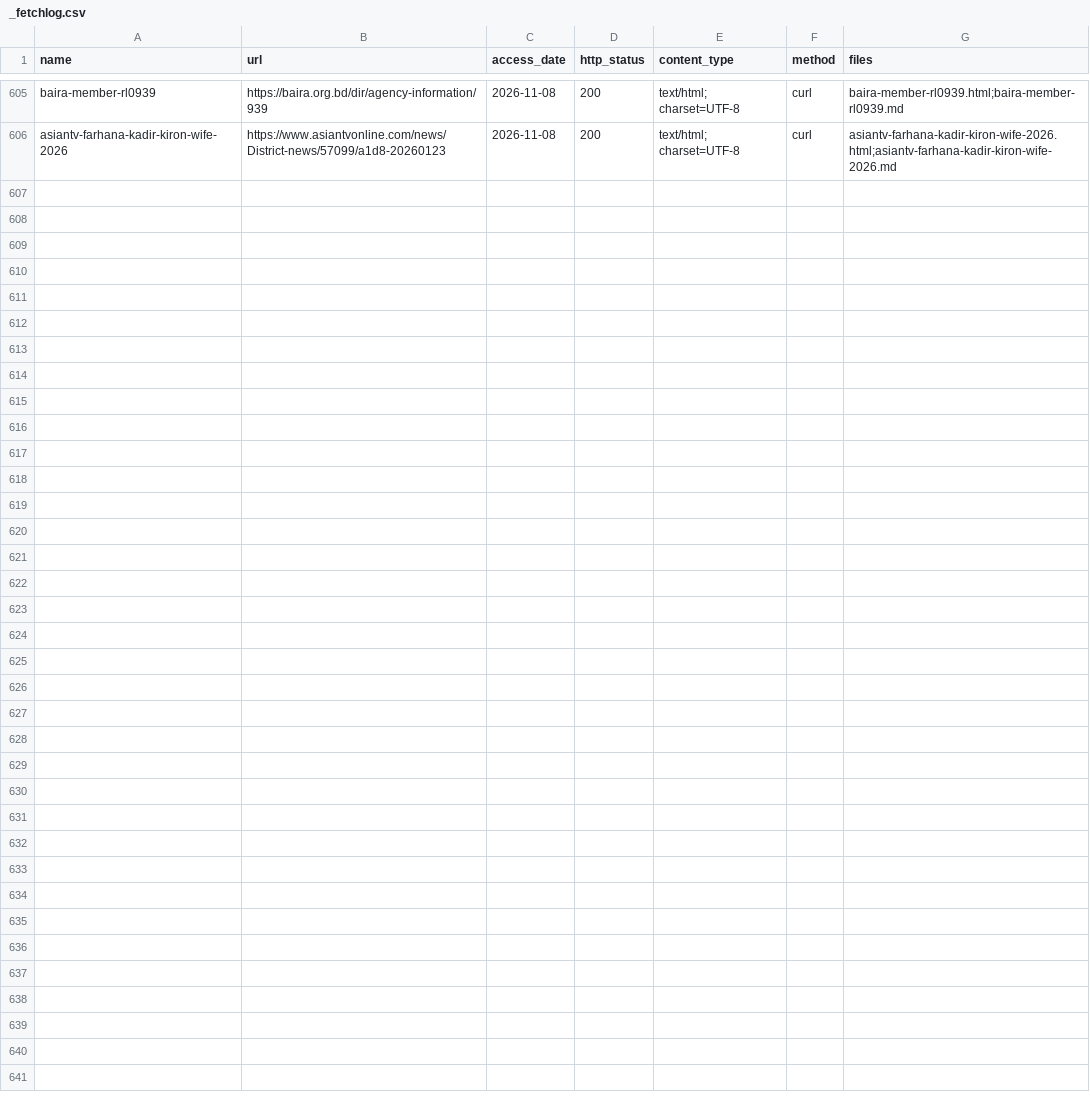
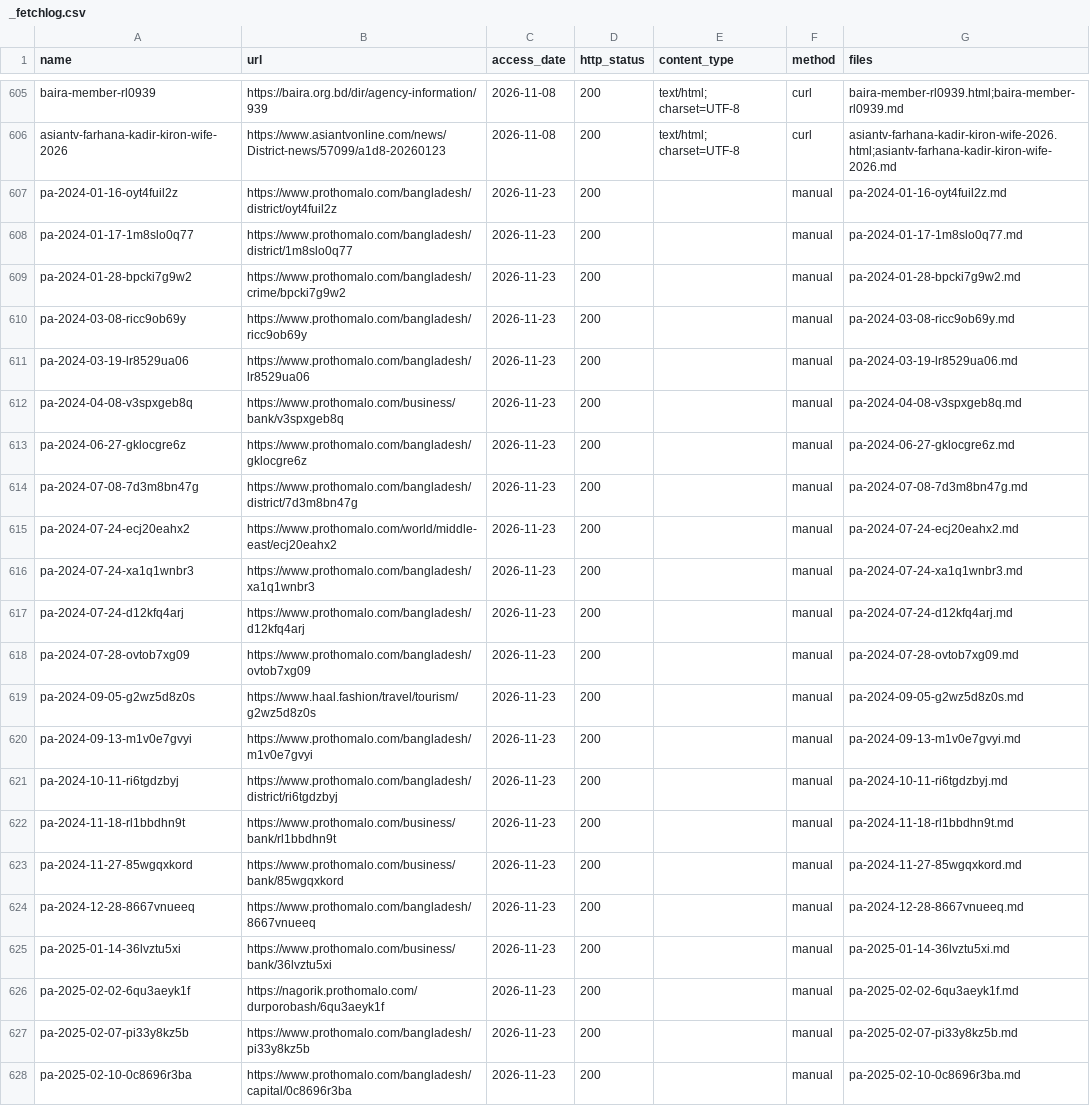
Before and after one commit to FiazAbrar/bsaisl-migration-knowledge-base, a CSV file: countries/united-arab-emirates/sources/_fetchlog.csv, drawn as a sheet; only a part is shown, gaps mark what is left out; the diff names each change by its address in the sheet, - before the commit and + after, or states it on an @@ line.

```diff
--- a/countries/united-arab-emirates/sources/_fetchlog.csv
+++ b/countries/united-arab-emirates/sources/_fetchlog.csv
+row 607: pa-2024-01-16-oyt4fuil2z | https://www.prothomalo.com/bangladesh/district/oyt4fuil2z | 2026-11-23 | 200 |  | manual | pa-2024-01-16-oyt4fuil2z.md
+row 608: pa-2024-01-17-1m8slo0q77 | https://www.prothomalo.com/bangladesh/district/1m8slo0q77 | 2026-11-23 | 200 |  | manual | pa-2024-01-17-1m8slo0q77.md
+row 609: pa-2024-01-28-bpcki7g9w2 | https://www.prothomalo.com/bangladesh/crime/bpcki7g9w2 | 2026-11-23 | 200 |  | manual | pa-2024-01-28-bpcki7g9w2.md
+row 610: pa-2024-03-08-ricc9ob69y | https://www.prothomalo.com/bangladesh/ricc9ob69y | 2026-11-23 | 200 |  | manual | pa-2024-03-08-ricc9ob69y.md
+row 611: pa-2024-03-19-lr8529ua06 | https://www.prothomalo.com/bangladesh/lr8529ua06 | 2026-11-23 | 200 |  | manual | pa-2024-03-19-lr8529ua06.md
+row 612: pa-2024-04-08-v3spxgeb8q | https://www.prothomalo.com/business/bank/v3spxgeb8q | 2026-11-23 | 200 |  | manual | pa-2024-04-08-v3spxgeb8q.md
+row 613: pa-2024-06-27-gklocgre6z | https://www.prothomalo.com/bangladesh/gklocgre6z | 2026-11-23 | 200 |  | manual | pa-2024-06-27-gklocgre6z.md
+row 614: pa-2024-07-08-7d3m8bn47g | https://www.prothomalo.com/bangladesh/district/7d3m8bn47g | 2026-11-23 | 200 |  | manual | pa-2024-07-08-7d3m8bn47g.md
+row 615: pa-2024-07-24-ecj20eahx2 | https://www.prothomalo.com/world/middle-east/ecj20eahx2 | 2026-11-23 | 200 |  | manual | pa-2024-07-24-ecj20eahx2.md
+row 616: pa-2024-07-24-xa1q1wnbr3 | https://www.prothomalo.com/bangladesh/xa1q1wnbr3 | 2026-11-23 | 200 |  | manual | pa-2024-07-24-xa1q1wnbr3.md
+row 617: pa-2024-07-24-d12kfq4arj | https://www.prothomalo.com/bangladesh/d12kfq4arj | 2026-11-23 | 200 |  | manual | pa-2024-07-24-d12kfq4arj.md
+row 618: pa-2024-07-28-ovtob7xg09 | https://www.prothomalo.com/bangladesh/ovtob7xg09 | 2026-11-23 | 200 |  | manual | pa-2024-07-28-ovtob7xg09.md
+row 619: pa-2024-09-05-g2wz5d8z0s | https://www.haal.fashion/travel/tourism/g2wz5d8z0s | 2026-11-23 | 200 |  | manual | pa-2024-09-05-g2wz5d8z0s.md
+row 620: pa-2024-09-13-m1v0e7gvyi | https://www.prothomalo.com/bangladesh/m1v0e7gvyi | 2026-11-23 | 200 |  | manual | pa-2024-09-13-m1v0e7gvyi.md
+row 621: pa-2024-10-11-ri6tgdzbyj | https://www.prothomalo.com/bangladesh/district/ri6tgdzbyj | 2026-11-23 | 200 |  | manual | pa-2024-10-11-ri6tgdzbyj.md
+row 622: pa-2024-11-18-rl1bbdhn9t | https://www.prothomalo.com/business/bank/rl1bbdhn9t | 2026-11-23 | 200 |  | manual | pa-2024-11-18-rl1bbdhn9t.md
+row 623: pa-2024-11-27-85wgqxkord | https://www.prothomalo.com/business/bank/85wgqxkord | 2026-11-23 | 200 |  | manual | pa-2024-11-27-85wgqxkord.md
+row 624: pa-2024-12-28-8667vnueeq | https://www.prothomalo.com/bangladesh/8667vnueeq | 2026-11-23 | 200 |  | manual | pa-2024-12-28-8667vnueeq.md
+row 625: pa-2025-01-14-36lvztu5xi | https://www.prothomalo.com/business/bank/36lvztu5xi | 2026-11-23 | 200 |  | manual | pa-2025-01-14-36lvztu5xi.md
+row 626: pa-2025-02-02-6qu3aeyk1f | https://nagorik.prothomalo.com/durporobash/6qu3aeyk1f | 2026-11-23 | 200 |  | manual | pa-2025-02-02-6qu3aeyk1f.md
+row 627: pa-2025-02-07-pi33y8kz5b | https://www.prothomalo.com/bangladesh/pi33y8kz5b | 2026-11-23 | 200 |  | manual | pa-2025-02-07-pi33y8kz5b.md
+row 628: pa-2025-02-10-0c8696r3ba | https://www.prothomalo.com/bangladesh/capital/0c8696r3ba | 2026-11-23 | 200 |  | manual | pa-2025-02-10-0c8696r3ba.md
```
Also changed, not shown: 27 other files.
